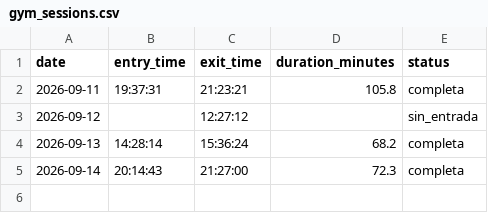
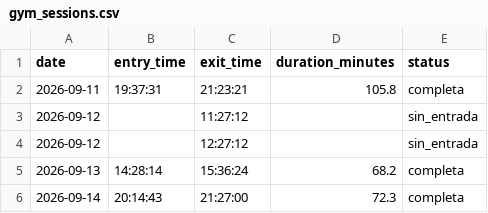
Before and after one commit to franciscolodi/GYM, a CSV file: data/gym_sessions.csv, drawn as a sheet.

Commit message:
chore: actualizar gym_sessions.csv [skip ci]

```diff
--- a/data/gym_sessions.csv
+++ b/data/gym_sessions.csv
@@ -2,2 +2,3 @@ date,entry_time,exit_time,duration_minutes,status
 2026-09-11,19:37:31,21:23:21,105.8,completa
+2026-09-12,,11:27:12,,sin_entrada
 2026-09-12,,12:27:12,,sin_entrada
```
